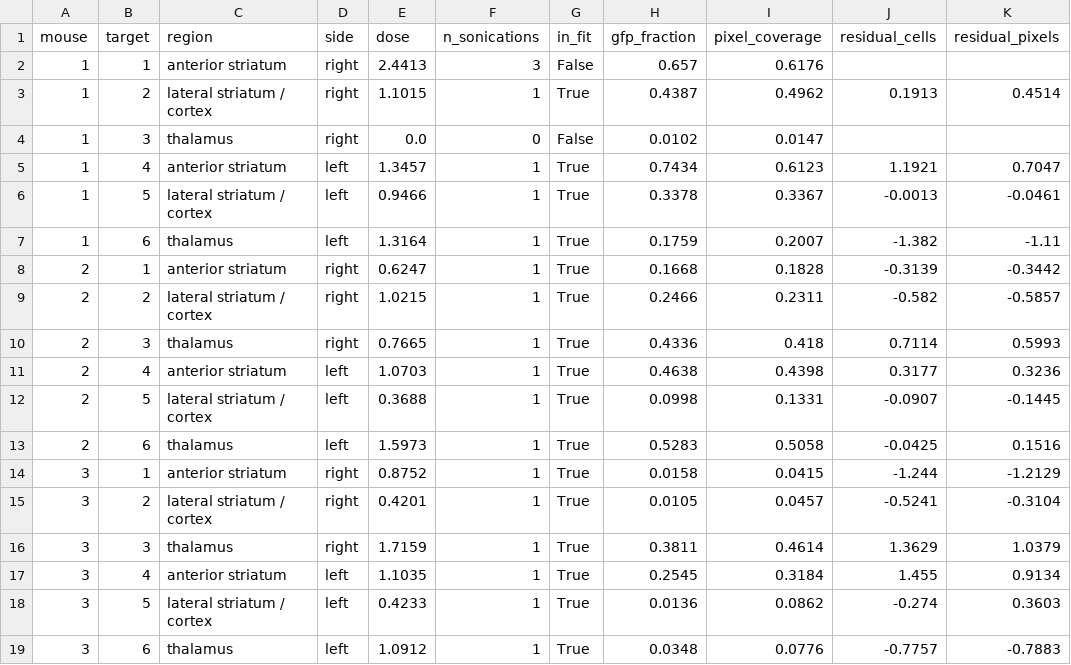
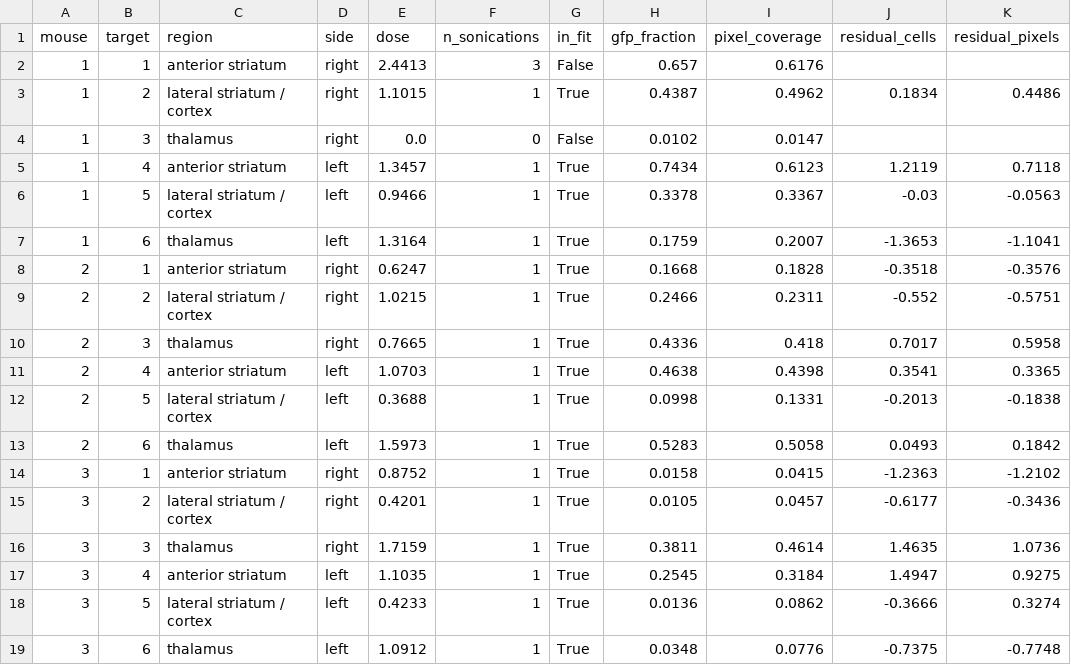
Before and after one commit to andrewbrodriguez/fus-controller, a CSV file: results/histology/region/region_delivery.csv, drawn as a sheet; only a part is shown; the diff covers the shown part only.

```diff
--- a/results/histology/region/region_delivery.csv
+++ b/results/histology/region/region_delivery.csv
@@ -2,18 +2,18 @@ mouse,target,region,side,dose,n_sonications,in_fit,gfp_fraction,pixel_coverage,r
 1,1,anterior striatum,right,2.4413,3,False,0.657,0.6176,,
-1,2,lateral striatum / cortex,right,1.1015,1,True,0.4387,0.4962,0.1913,0.4514
+1,2,lateral striatum / cortex,right,1.1015,1,True,0.4387,0.4962,0.1834,0.4486
 1,3,thalamus,right,0.0,0,False,0.0102,0.0147,,
-1,4,anterior striatum,left,1.3457,1,True,0.7434,0.6123,1.1921,0.7047
-1,5,lateral striatum / cortex,left,0.9466,1,True,0.3378,0.3367,-0.0013,-0.0461
-1,6,thalamus,left,1.3164,1,True,0.1759,0.2007,-1.382,-1.11
-2,1,anterior striatum,right,0.6247,1,True,0.1668,0.1828,-0.3139,-0.3442
-2,2,lateral striatum / cortex,right,1.0215,1,True,0.2466,0.2311,-0.582,-0.5857
-2,3,thalamus,right,0.7665,1,True,0.4336,0.418,0.7114,0.5993
-2,4,anterior striatum,left,1.0703,1,True,0.4638,0.4398,0.3177,0.3236
-2,5,lateral striatum / cortex,left,0.3688,1,True,0.0998,0.1331,-0.0907,-0.1445
-2,6,thalamus,left,1.5973,1,True,0.5283,0.5058,-0.0425,0.1516
-3,1,anterior striatum,right,0.8752,1,True,0.0158,0.0415,-1.244,-1.2129
-3,2,lateral striatum / cortex,right,0.4201,1,True,0.0105,0.0457,-0.5241,-0.3104
-3,3,thalamus,right,1.7159,1,True,0.3811,0.4614,1.3629,1.0379
-3,4,anterior striatum,left,1.1035,1,True,0.2545,0.3184,1.455,0.9134
-3,5,lateral striatum / cortex,left,0.4233,1,True,0.0136,0.0862,-0.274,0.3603
-3,6,thalamus,left,1.0912,1,True,0.0348,0.0776,-0.7757,-0.7883
+1,4,anterior striatum,left,1.3457,1,True,0.7434,0.6123,1.2119,0.7118
+1,5,lateral striatum / cortex,left,0.9466,1,True,0.3378,0.3367,-0.03,-0.0563
+1,6,thalamus,left,1.3164,1,True,0.1759,0.2007,-1.3653,-1.1041
+2,1,anterior striatum,right,0.6247,1,True,0.1668,0.1828,-0.3518,-0.3576
+2,2,lateral striatum / cortex,right,1.0215,1,True,0.2466,0.2311,-0.552,-0.5751
+2,3,thalamus,right,0.7665,1,True,0.4336,0.418,0.7017,0.5958
+2,4,anterior striatum,left,1.0703,1,True,0.4638,0.4398,0.3541,0.3365
+2,5,lateral striatum / cortex,left,0.3688,1,True,0.0998,0.1331,-0.2013,-0.1838
+2,6,thalamus,left,1.5973,1,True,0.5283,0.5058,0.0493,0.1842
+3,1,anterior striatum,right,0.8752,1,True,0.0158,0.0415,-1.2363,-1.2102
+3,2,lateral striatum / cortex,right,0.4201,1,True,0.0105,0.0457,-0.6177,-0.3436
+3,3,thalamus,right,1.7159,1,True,0.3811,0.4614,1.4635,1.0736
+3,4,anterior striatum,left,1.1035,1,True,0.2545,0.3184,1.4947,0.9275
+3,5,lateral striatum / cortex,left,0.4233,1,True,0.0136,0.0862,-0.3666,0.3274
+3,6,thalamus,left,1.0912,1,True,0.0348,0.0776,-0.7375,-0.7748
```
Also changed, not shown: 6 added rows and 36 edited cells elsewhere in this file, data/roi_locations.csv, data/section_orientation.csv, 27 other files.
